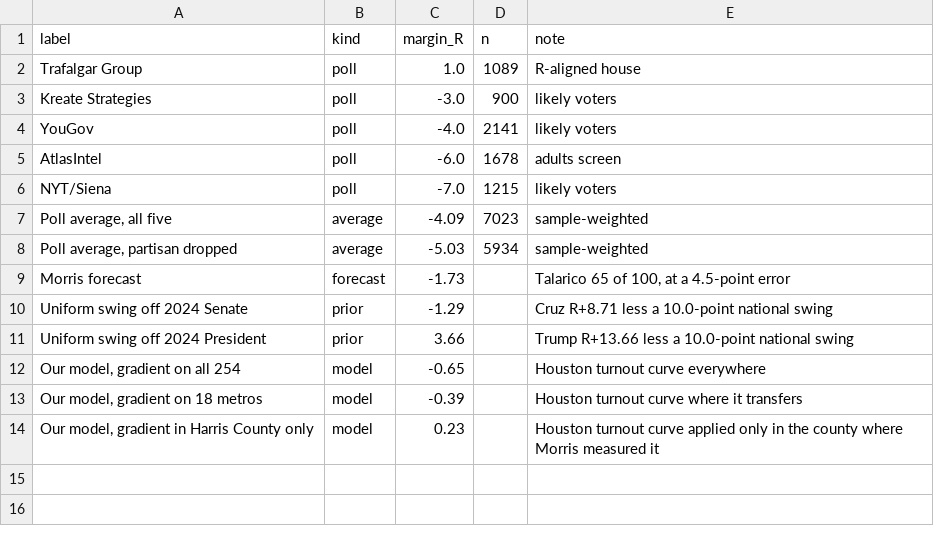
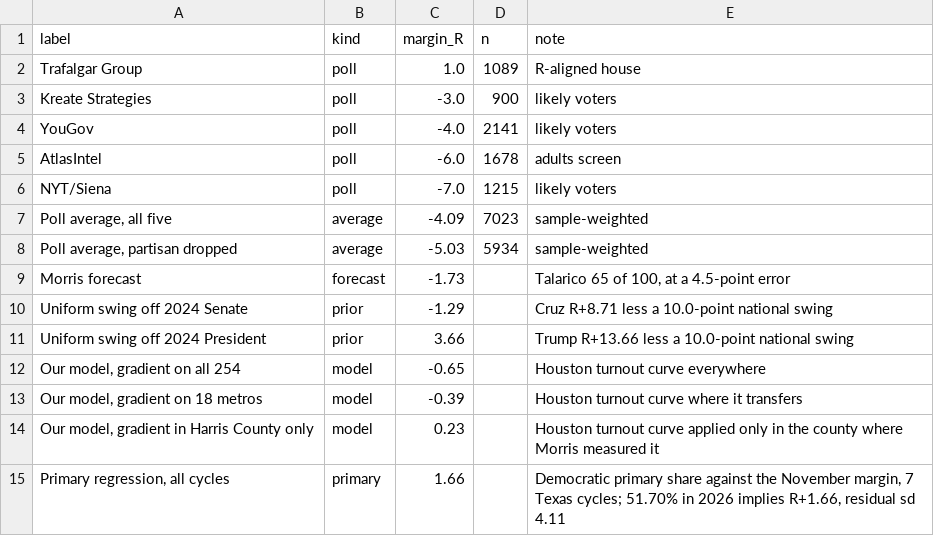
Before and after one commit to Lisamarino13/election-night, a CSV file: data/tx/tx_estimates.csv, drawn as a sheet; the diff names each change by its address in the sheet, - before the commit and + after, or states it on an @@ line.

```diff
--- a/data/tx/tx_estimates.csv
+++ b/data/tx/tx_estimates.csv
+row 15: Primary regression, all cycles | primary | 1.66 |  | Democratic primary share against the November margin, 7 Texas cycles; 51.70% in 2026 implies R+1.66, residual sd 4.11
```
Also changed, not shown: 2 other files.
